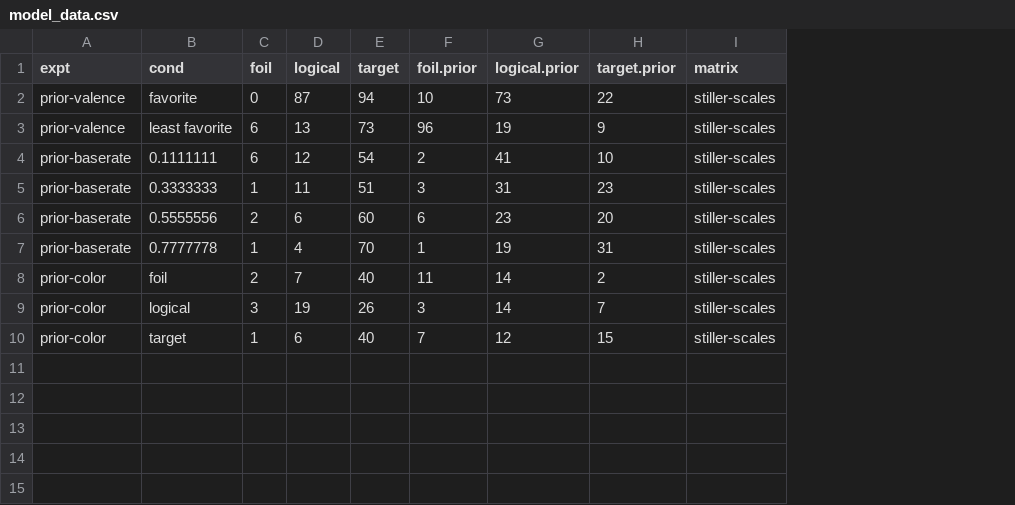
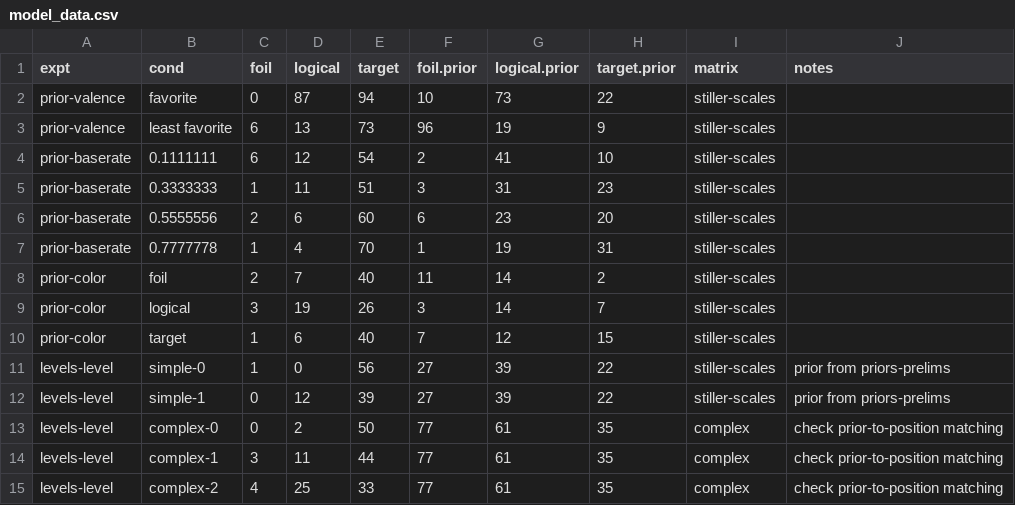
Before and after one commit to langcog/pragmods, a CSV file: models/model_data.csv, drawn as a sheet; the diff names each change by its address in the sheet, - before the commit and + after, or states it on an @@ line.

Commit message:
levels writeup etc.

```diff
--- a/models/model_data.csv
+++ b/models/model_data.csv
+column J (notes), empty
+row 11: levels-level | simple-0 | 1 | 0 | 56 | 27 | 39 | 22 | stiller-scales | prior from priors-prelims
+row 12: levels-level | simple-1 | 0 | 12 | 39 | 27 | 39 | 22 | stiller-scales | prior from priors-prelims
+row 13: levels-level | complex-0 | 0 | 2 | 50 | 77 | 61 | 35 | complex | check prior-to-position matching
+row 14: levels-level | complex-1 | 3 | 11 | 44 | 77 | 61 | 35 | complex | check prior-to-position matching
+row 15: levels-level | complex-2 | 4 | 25 | 33 | 77 | 61 | 35 | complex | check prior-to-position matching
```
Also changed, not shown: 13 other files.
